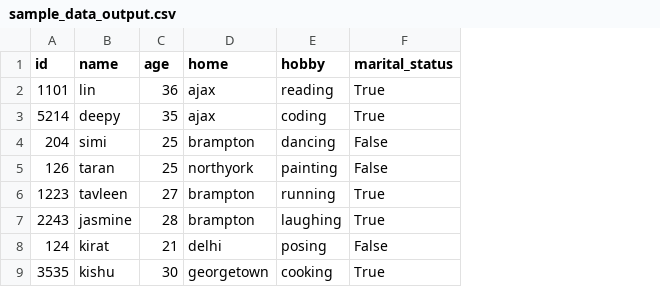
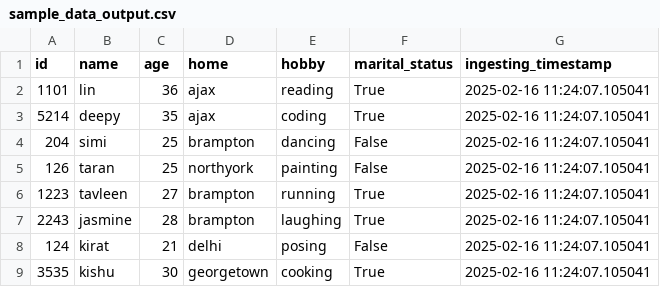
Before and after one commit to Lin-Jamie-Lan/first_pipeline, a CSV file: output/sample_data_output.csv, drawn as a sheet; the diff names each change by its address in the sheet, - before the commit and + after, or states it on an @@ line.

Commit message:
updated merge job with ingesting

```diff
--- a/output/sample_data_output.csv
+++ b/output/sample_data_output.csv
+column G (ingesting_timestamp), rows 2-9: all 2025-02-16 11:24:07.105041
```
Also changed, not shown: input/sample_data.csv, 9 other files.
